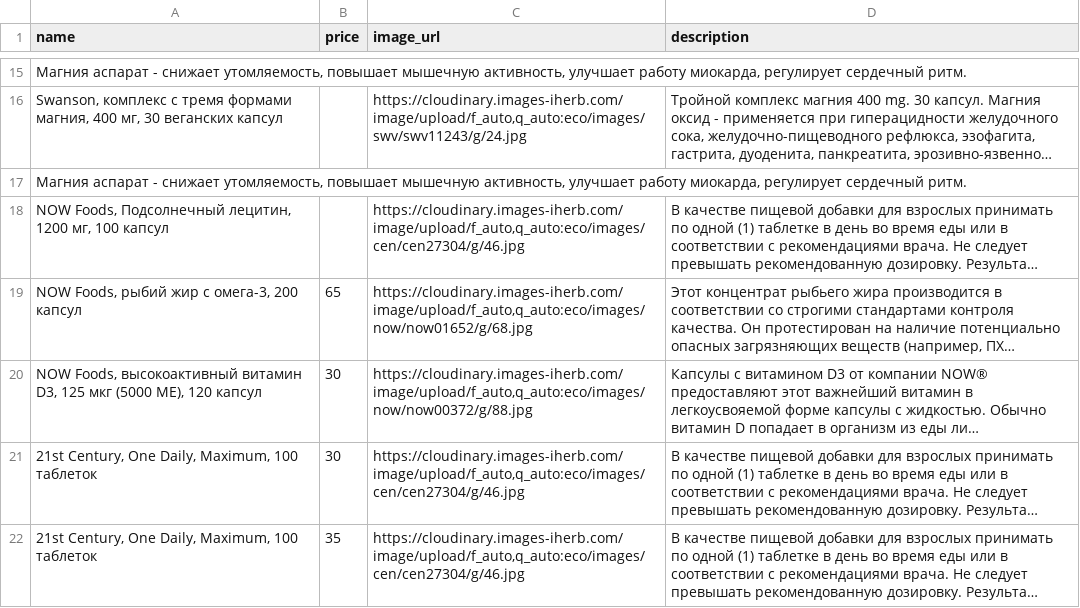
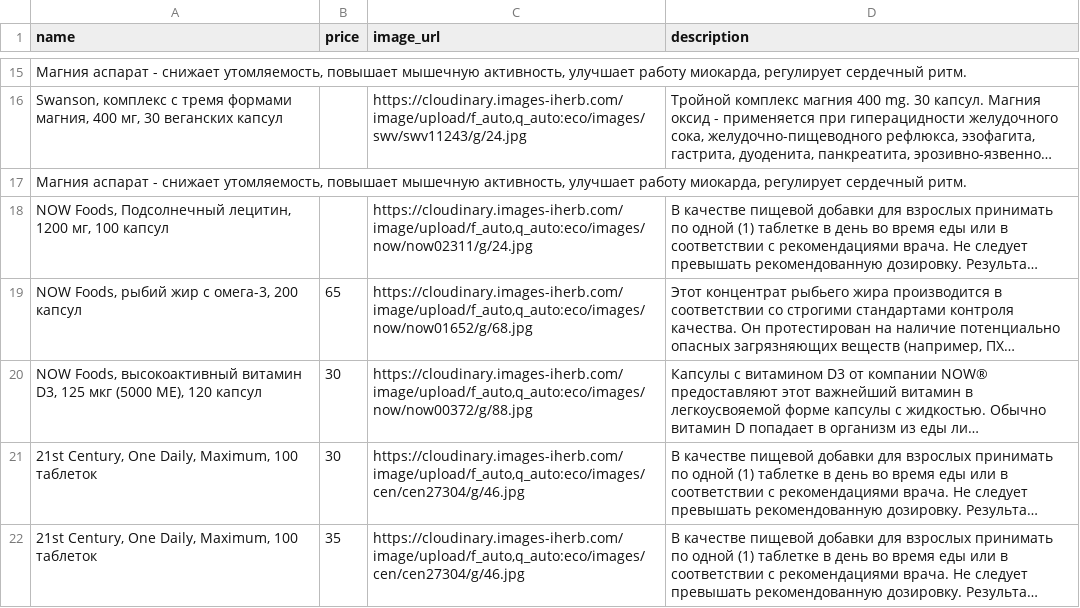
Before and after one commit to shortsnature03-max/vitrina, a CSV file: data/sheet.csv, drawn as a sheet; only a part is shown, gaps mark what is left out; long unchanged cells end in …; the diff names each change by its address in the sheet, - before the commit and + after, or states it on an @@ line.

Commit message:
Автозагрузка из Google Таблиц

```diff
--- a/data/sheet.csv
+++ b/data/sheet.csv
-C18 (image_url): https://cloudinary.images-iherb.com/image/upload/f_auto,q_auto:eco/images/cen/cen27304/g/46.jpg
+C18 (image_url): https://cloudinary.images-iherb.com/image/upload/f_auto,q_auto:eco/images/now/now02311/g/24.jpg
```
